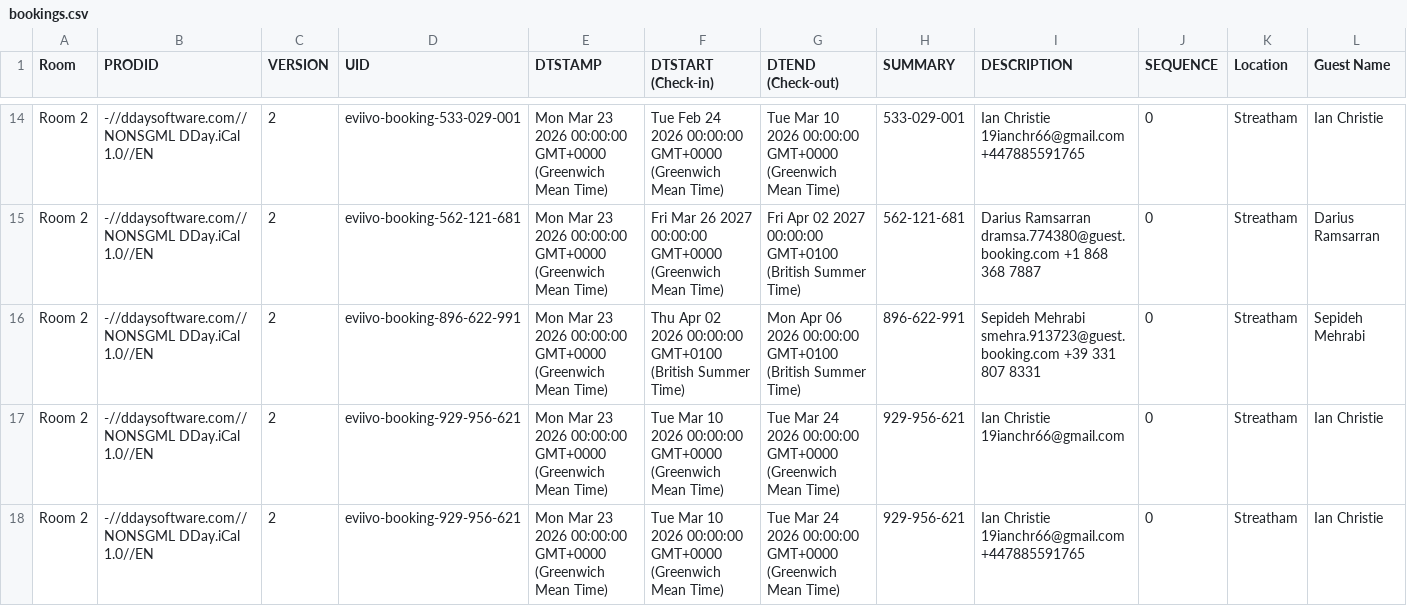
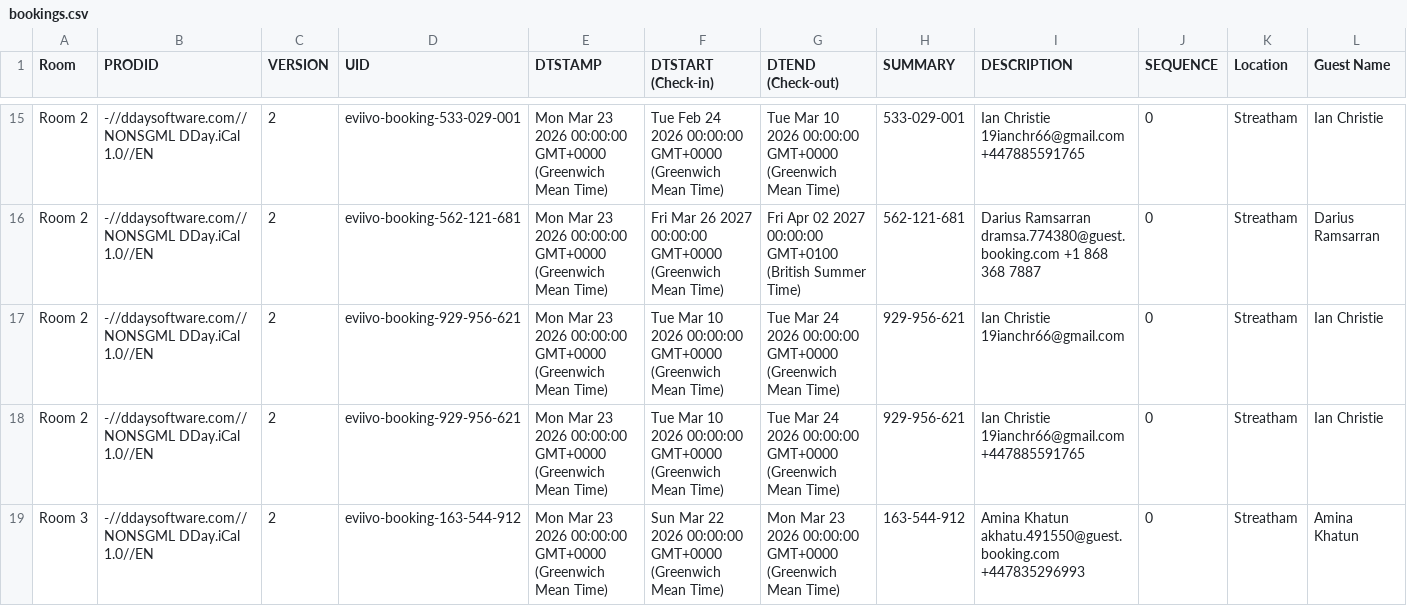
Before and after one commit to McConnell-Properties/ttlock-auto-codes, a CSV file: automation-data/bookings.csv, drawn as a sheet; only a part is shown, gaps mark what is left out; the shorter side is filled out with more unchanged rows; removed rows and columns are numbered as before the commit, all else as after; rows hold the shown columns only; the diff covers the shown part only; the diff names each change by its address in the sheet, - before the commit and + after, or states it on an @@ line.

Commit message:
Update bookings.csv from GAS

```diff
--- a/automation-data/bookings.csv
+++ b/automation-data/bookings.csv
-row 16: Room 2 | -//ddaysoftware.com//NONSGML DDay.iCal 1.0//EN | 2 | eviivo-booking-896-622-991 | Mon Mar 23 2026 00:00:00 GMT+0000 (Greenwich Mean Time) | Thu Apr 02 2026 00:00:00 GMT+0100 (British Summer Time) | Mon Apr 06 2026 00:00:00 GMT+0100 (British Summer Time) | 896-622-991 | Sepideh Mehrabi smehra.913723@guest.booking.com +39 331 807 8331 | 0 | Streatham | Sepideh Mehrabi
```
Also changed, not shown: 2 added rows and 1 removed row elsewhere in this file.
